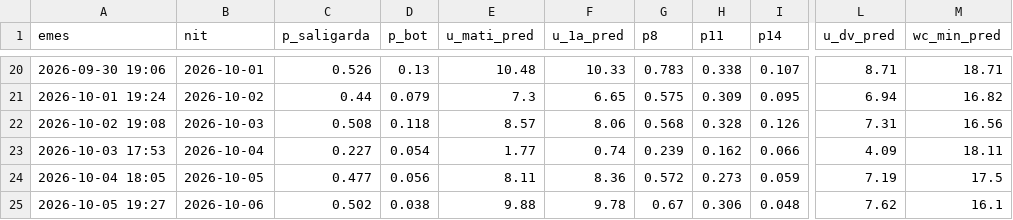
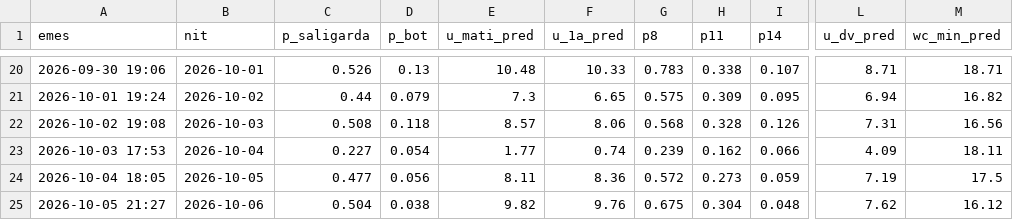
Before and after one commit to adriabarbeta/saligarda, a CSV file: derived/pronostics.csv, drawn as a sheet; only a part is shown, gaps mark what is left out; the diff names each change by its address in the sheet, - before the commit and + after, or states it on an @@ line.

Commit message:
pronostic 2026-10-05

```diff
--- a/derived/pronostics.csv
+++ b/derived/pronostics.csv
-A25 (emes): 2026-10-05 19:27
+A25 (emes): 2026-10-05 21:27
-C25 (p_saligarda): 0.502
+C25 (p_saligarda): 0.504
-E25 (u_mati_pred): 9.88
+E25 (u_mati_pred): 9.82
-F25 (u_1a_pred): 9.78
+F25 (u_1a_pred): 9.76
-G25 (p8): 0.67
+G25 (p8): 0.675
-H25 (p11): 0.306
+H25 (p11): 0.304
-M25 (wc_min_pred): 16.1
+M25 (wc_min_pred): 16.12
```
Also changed, not shown: 1 other file.
